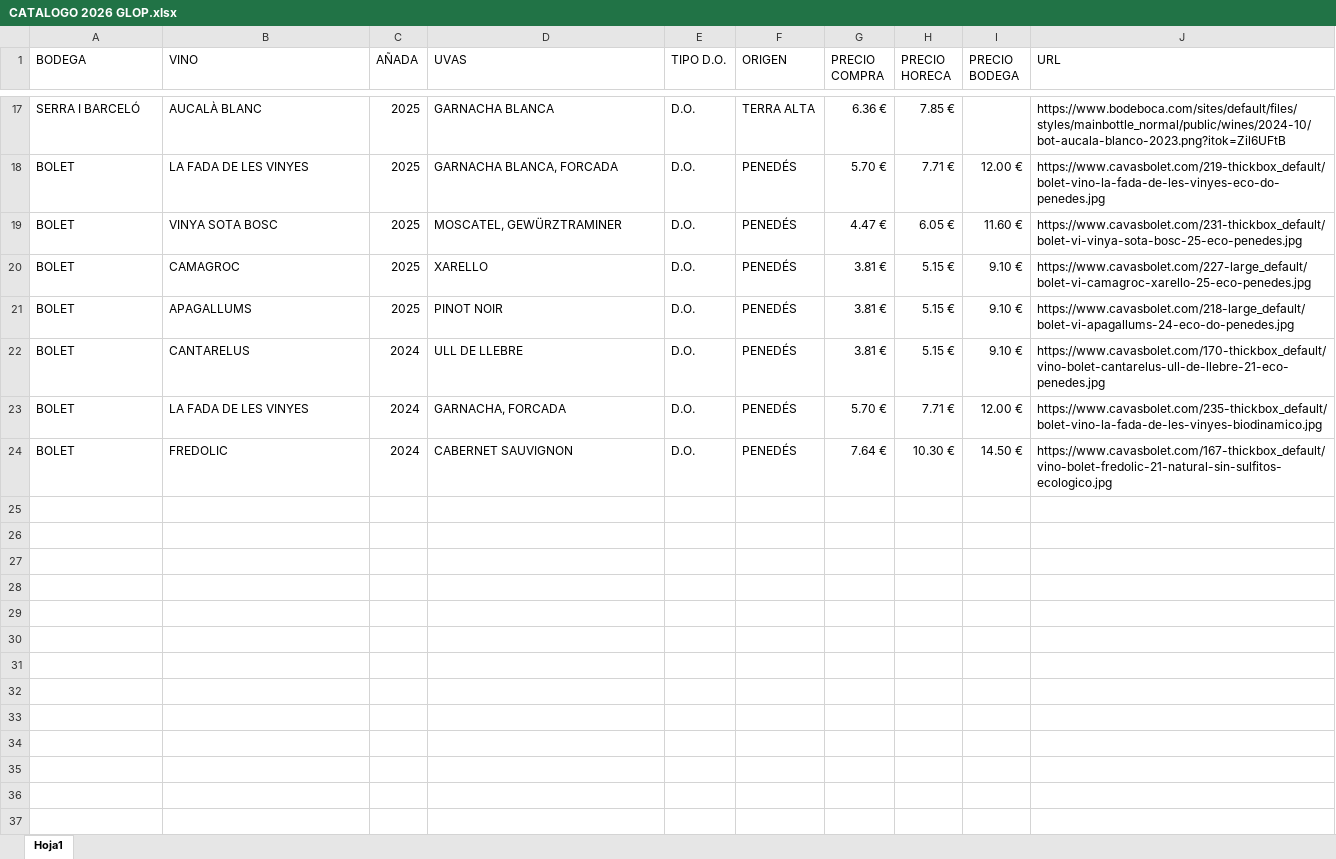
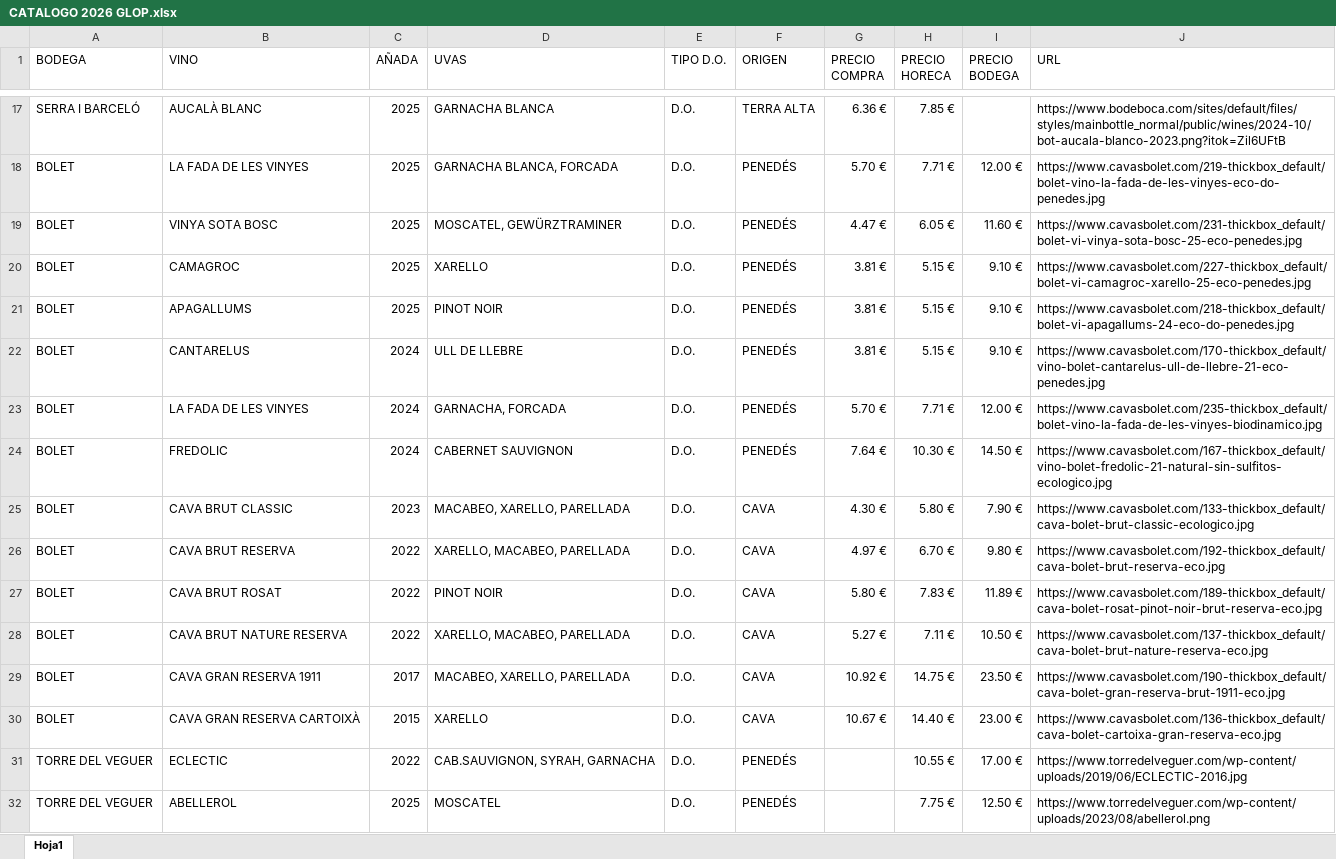
Before and after one commit to moscatelglop-code/catalogo-vinos, an Excel workbook: CATALOGO 2026 GLOP.xlsx, sheet Hoja1, drawn as a sheet; only a part is shown, gaps mark what is left out; values as stored, in another font and other column widths than the file's, no borders; the diff covers the shown part only; the diff names each change by its address in the sheet, - before the commit and + after, or states it on an @@ line.

Commit message:
Add files via upload

```diff
--- a/CATALOGO 2026 GLOP.xlsx (sheet Hoja1)
+++ b/CATALOGO 2026 GLOP.xlsx (sheet Hoja1)
-J20 (URL): https://www.cavasbolet.com/227-large_default/bolet-vi-camagroc-xarello-25-eco-penedes.jpg
+J20 (URL): https://www.cavasbolet.com/227-thickbox_default/bolet-vi-camagroc-xarello-25-eco-penedes.jpg
-J21 (URL): https://www.cavasbolet.com/218-large_default/bolet-vi-apagallums-24-eco-do-penedes.jpg
+J21 (URL): https://www.cavasbolet.com/218-thickbox_default/bolet-vi-apagallums-24-eco-do-penedes.jpg
+row 25: BOLET | CAVA BRUT CLASSIC | 2023 | MACABEO, XARELLO, PARELLADA | D.O. | CAVA | 4.30 € | 5.80 € | 7.90 € | https://www.cavasbolet.com/133-thickbox_default/cava-bolet-brut-classic-ecologico.jpg
+row 26: BOLET | CAVA BRUT RESERVA | 2022 | XARELLO, MACABEO, PARELLADA | D.O. | CAVA | 4.97 € | 6.70 € | 9.80 € | https://www.cavasbolet.com/192-thickbox_default/cava-bolet-brut-reserva-eco.jpg
+row 27: BOLET | CAVA BRUT ROSAT | 2022 | PINOT NOIR | D.O. | CAVA | 5.80 € | 7.83 € | 11.89 € | https://www.cavasbolet.com/189-thickbox_default/cava-bolet-rosat-pinot-noir-brut-reserva-eco.jpg
+row 28: BOLET | CAVA BRUT NATURE RESERVA | 2022 | XARELLO, MACABEO, PARELLADA | D.O. | CAVA | 5.27 € | 7.11 € | 10.50 € | https://www.cavasbolet.com/137-thickbox_default/cava-bolet-brut-nature-reserva-eco.jpg
+row 29: BOLET | CAVA GRAN RESERVA 1911 | 2017 | MACABEO, XARELLO, PARELLADA | D.O. | CAVA | 10.92 € | 14.75 € | 23.50 € | https://www.cavasbolet.com/190-thickbox_default/cava-bolet-gran-reserva-brut-1911-eco.jpg
+row 30: BOLET | CAVA GRAN RESERVA CARTOIXÀ | 2015 | XARELLO | D.O. | CAVA | 10.67 € | 14.40 € | 23.00 € | https://www.cavasbolet.com/136-thickbox_default/cava-bolet-cartoixa-gran-reserva-eco.jpg
+row 31: TORRE DEL VEGUER | ECLECTIC | 2022 | CAB.SAUVIGNON, SYRAH, GARNACHA | D.O. | PENEDÉS |  | 10.55 € | 17.00 € | https://www.torredelveguer.com/wp-content/uploads/2019/06/ECLECTIC-2016.jpg
+row 32: TORRE DEL VEGUER | ABELLEROL | 2025 | MOSCATEL | D.O. | PENEDÉS |  | 7.75 € | 12.50 € | https://www.torredelveguer.com/wp-content/uploads/2023/08/abellerol.png
```
Also changed, not shown: 12 added rows elsewhere in this sheet.
